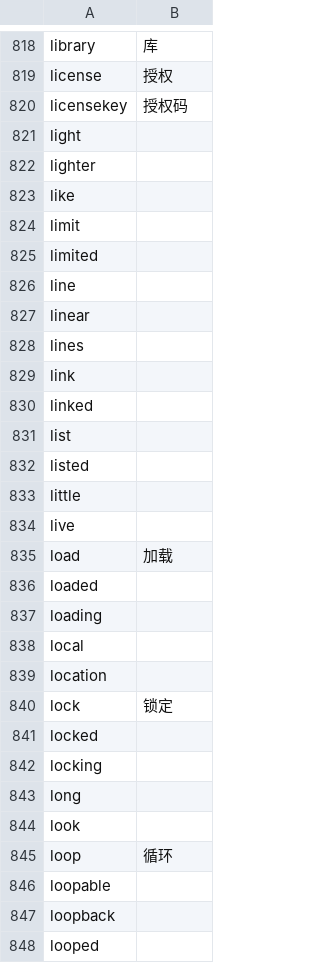
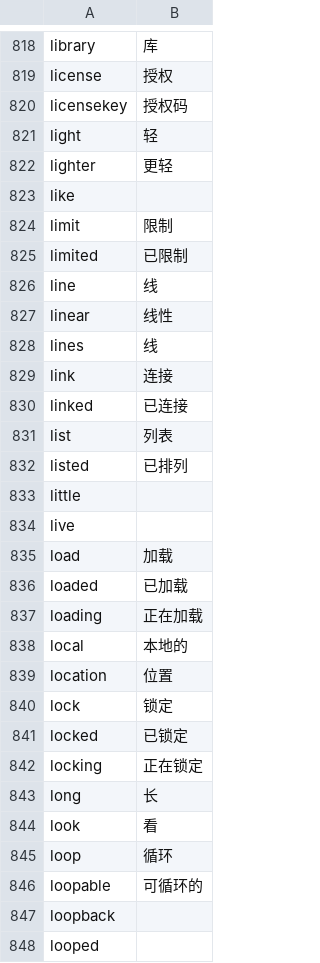
Before and after one commit to wastee/REAPER_zh-hans, a CSV file: glossary/glossary-reaper-zh_Hans.csv, drawn as a sheet; only a part is shown, gaps mark what is left out; the diff covers the shown part only.

```diff
--- a/glossary/glossary-reaper-zh_Hans.csv
+++ b/glossary/glossary-reaper-zh_Hans.csv
@@ -820,14 +820,14 @@
 "licensekey",授权码
-"light",
-"lighter",
+"light",轻
+"lighter",更轻
 "like",
-"limit",
-"limited",
-"line",
-"linear",
-"lines",
-"link",
-"linked",
-"list",
-"listed",
+"limit",限制
+"limited",已限制
+"line",线
+"linear",线性
+"lines",线
+"link",连接
+"linked",已连接
+"list",列表
+"listed",已排列
 "little",
@@ -835,13 +835,13 @@
 "load",加载
-"loaded",
-"loading",
-"local",
-"location",
+"loaded",已加载
+"loading",正在加载
+"local",本地的
+"location",位置
 "lock",锁定
-"locked",
-"locking",
-"long",
-"look",
+"locked",已锁定
+"locking",正在锁定
+"long",长
+"look",看
 "loop",循环
-"loopable",
+"loopable",可循环的
 "loopback",
```
Also changed, not shown: 117 edited cells elsewhere in this file.
